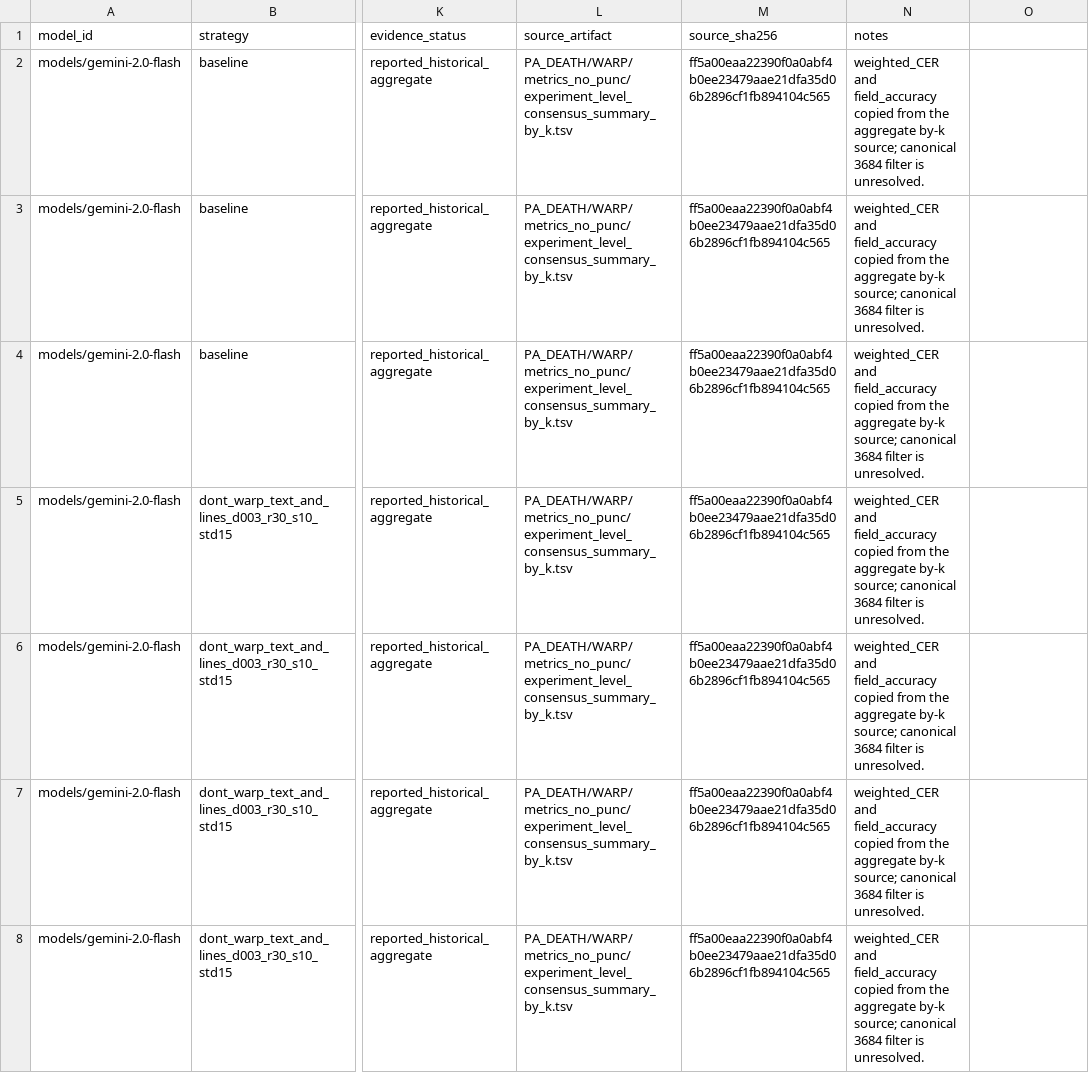
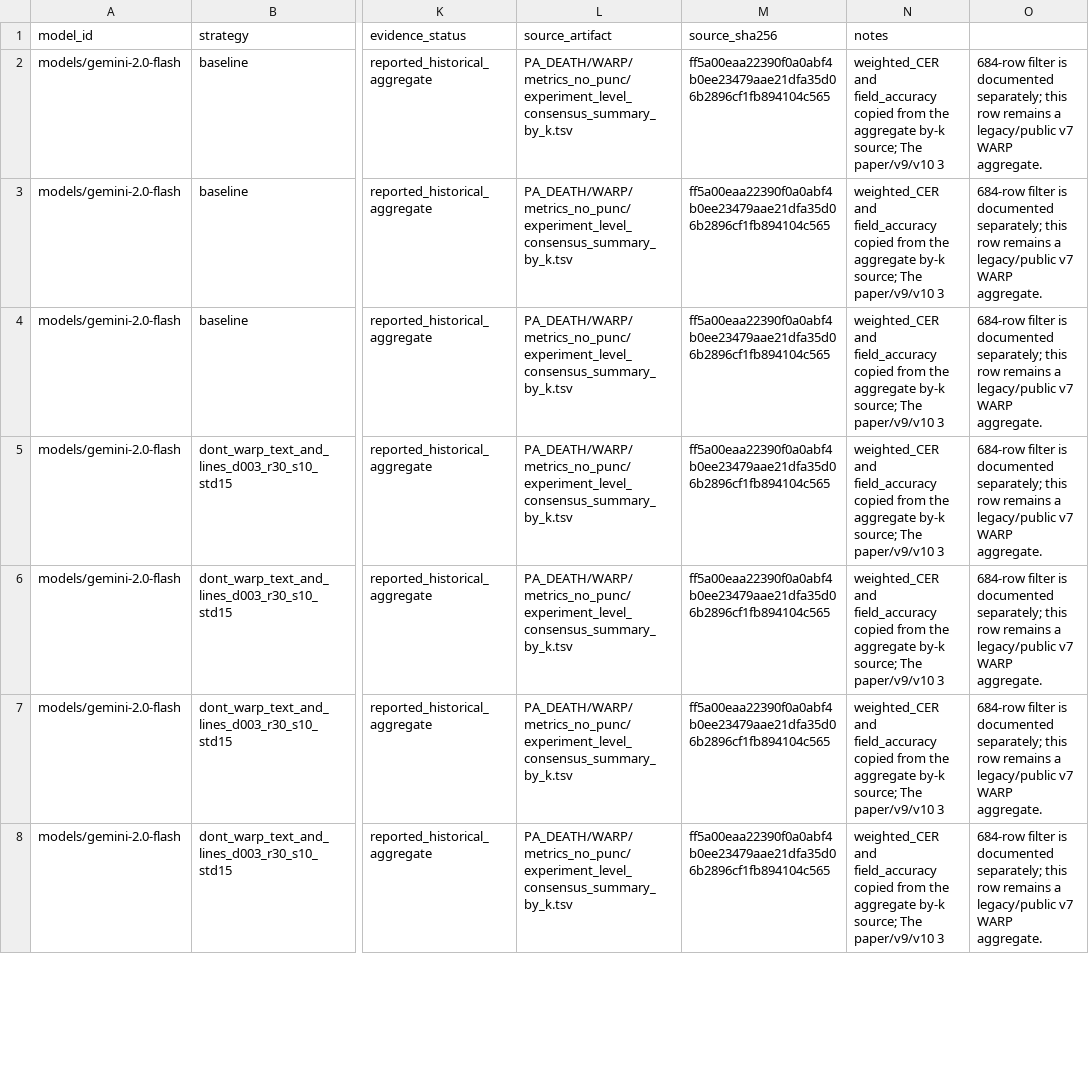
Before and after one commit to Tahlor/icdar_tta, a CSV file: outputs/derived/ensemble_size.csv, drawn as a sheet; only a part is shown, gaps mark what is left out; the diff covers the shown part only; the diff names each change by its address in the sheet, - before the commit and + after, or states it on an @@ line.

Commit message:
Refresh merged derived tables

```diff
--- a/outputs/derived/ensemble_size.csv
+++ b/outputs/derived/ensemble_size.csv
-N2:N8 (notes): …by-k source; canonical 3684 filter is unresolved.
+N2:N8 (notes): …by-k source; The paper/v9/v10 3
-O2:O8: (empty)
+O2:O8: 684-row filter is documented separately; this row remains a legacy/public v7 WARP aggregate.
```
Also changed, not shown: 92 edited cells elsewhere in this file, outputs/derived/cost_by_run.csv, outputs/derived/cross_model_operating_points.csv, 2 other files.
